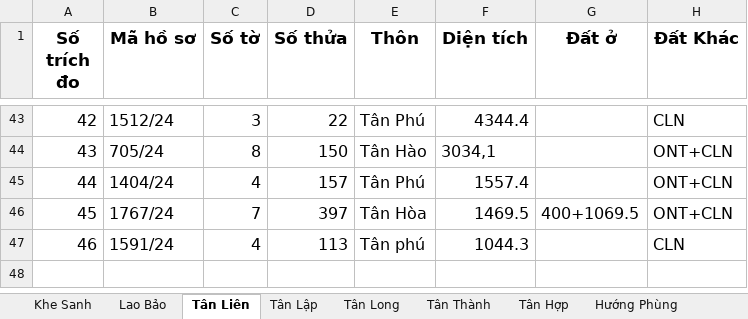
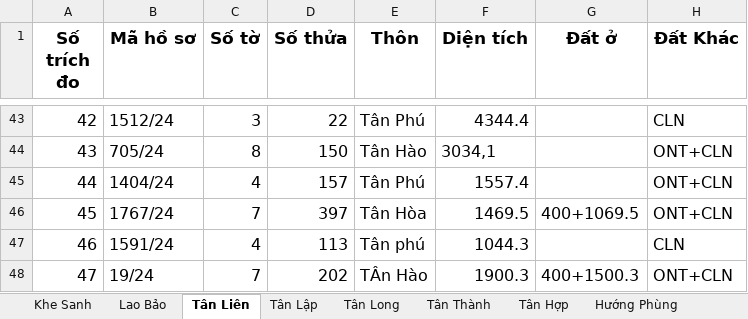
Before and after one commit to guitarkhongem/SOMUCKE, an Excel workbook: SOMUCKE/TRICHDODIACHINH2024.xlsx, sheet Tân Liên, drawn as a sheet; only a part is shown, gaps mark what is left out; values as stored, in another font and other column widths than the file's, no borders; the diff names each change by its address in the sheet, - before the commit and + after, or states it on an @@ line.

Commit message:
cn

```diff
--- a/SOMUCKE/TRICHDODIACHINH2024.xlsx (sheet Tân Liên)
+++ b/SOMUCKE/TRICHDODIACHINH2024.xlsx (sheet Tân Liên)
+row 48: 47 | 19/24 | 7 | 202 | TÂn Hào | 1900.3 | 400+1500.3 | ONT+CLN
```
